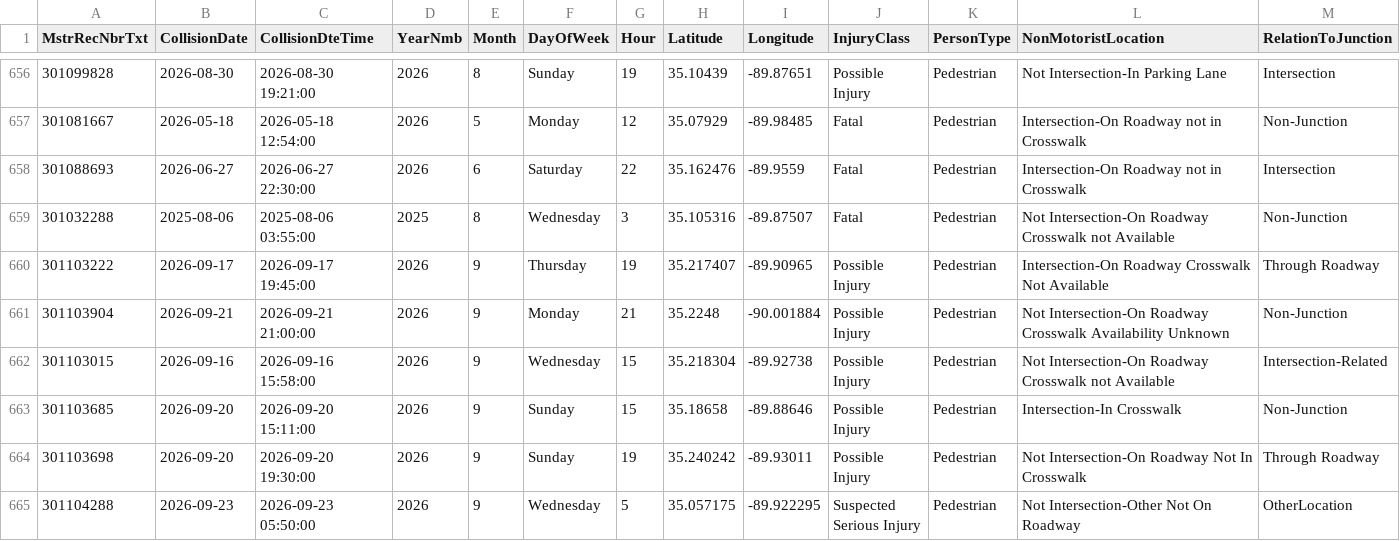
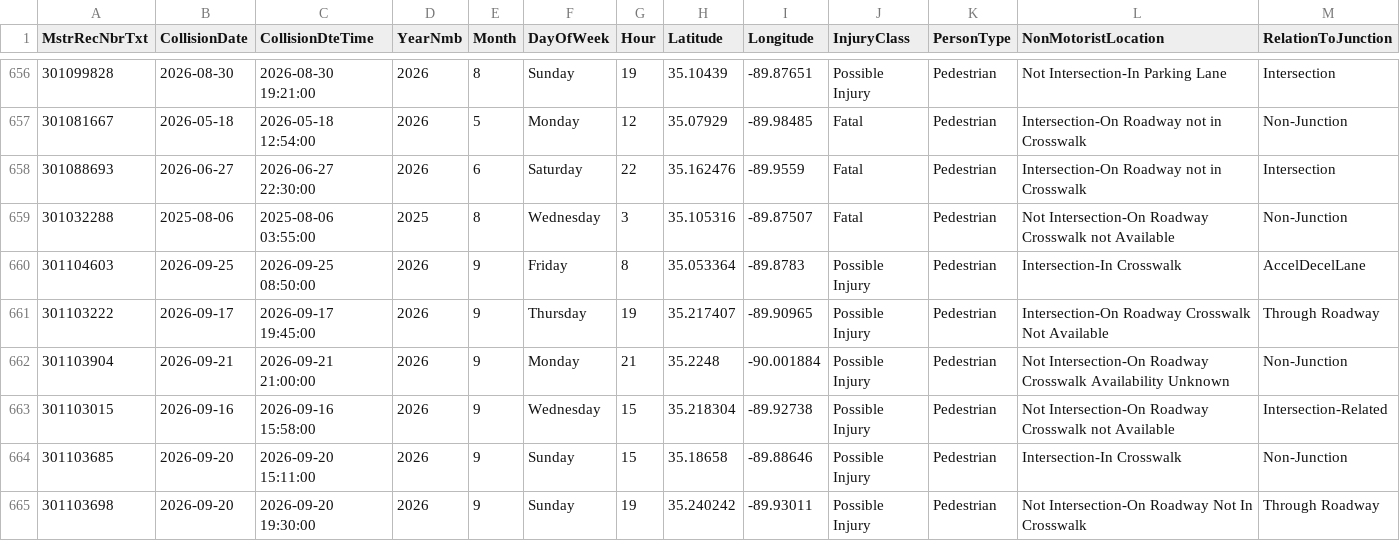
Before and after one commit to sdesai25unc/Memphis-Pedestrian-Incident-Context-Visualizer, a CSV file: data/processed/shelby_crashes_classified.csv, drawn as a sheet; only a part is shown, gaps mark what is left out; the shorter side is filled out with more unchanged rows; rows hold the shown columns only; the diff names each change by its address in the sheet, - before the commit and + after, or states it on an @@ line.

```diff
--- a/data/processed/shelby_crashes_classified.csv
+++ b/data/processed/shelby_crashes_classified.csv
+row 660: 301104603 | 2026-09-25 | 2026-09-25 08:50:00 | 2026 | 9 | Friday | 8 | 35.053364 | -89.8783 | Possible Injury | Pedestrian | Intersection-In Crosswalk | AccelDecelLane
```
Also changed, not shown: data/processed/shelby_crashes_classified_seg.csv, data/processed/shelby_crashes_final.csv, 15 other files.
